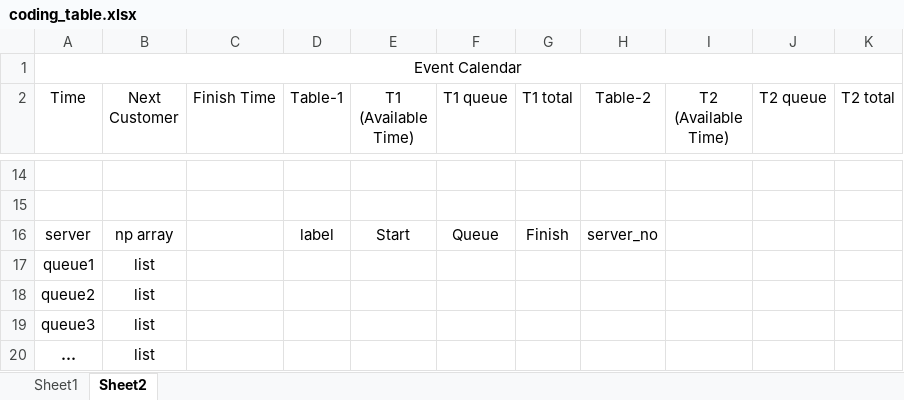
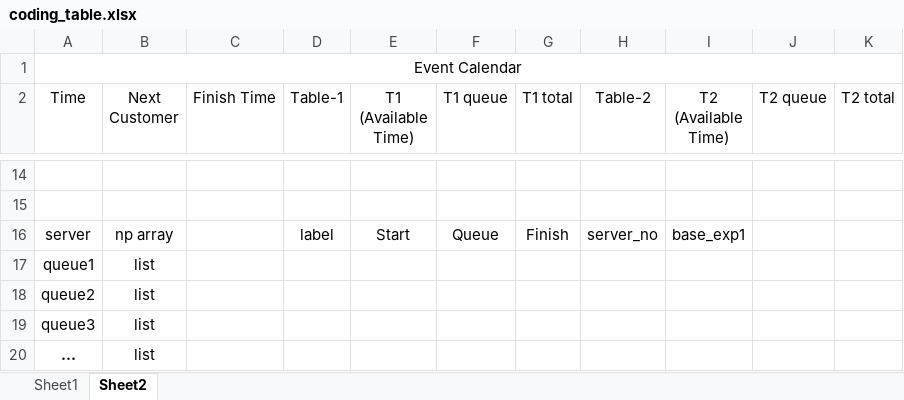
Before and after one commit to Liyaozuu/UoE_Msc_Dissertation, an Excel workbook: coding_table.xlsx, sheet Sheet2, drawn as a sheet; only a part is shown, gaps mark what is left out; values as stored, in another font and other column widths than the file's, no borders; the diff names each change by its address in the sheet, - before the commit and + after, or states it on an @@ line.

```diff
--- a/coding_table.xlsx (sheet Sheet2)
+++ b/coding_table.xlsx (sheet Sheet2)
-I16 (T2 (Available Time)): (empty)
+I16 (T2 (Available Time)): base_exp1
```
Also changed, not shown: 6 other files.
